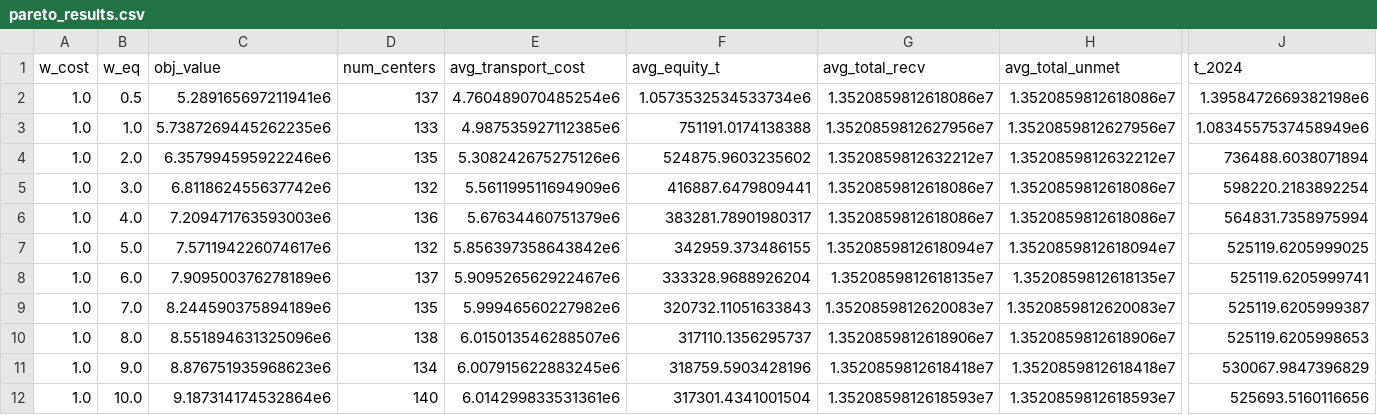
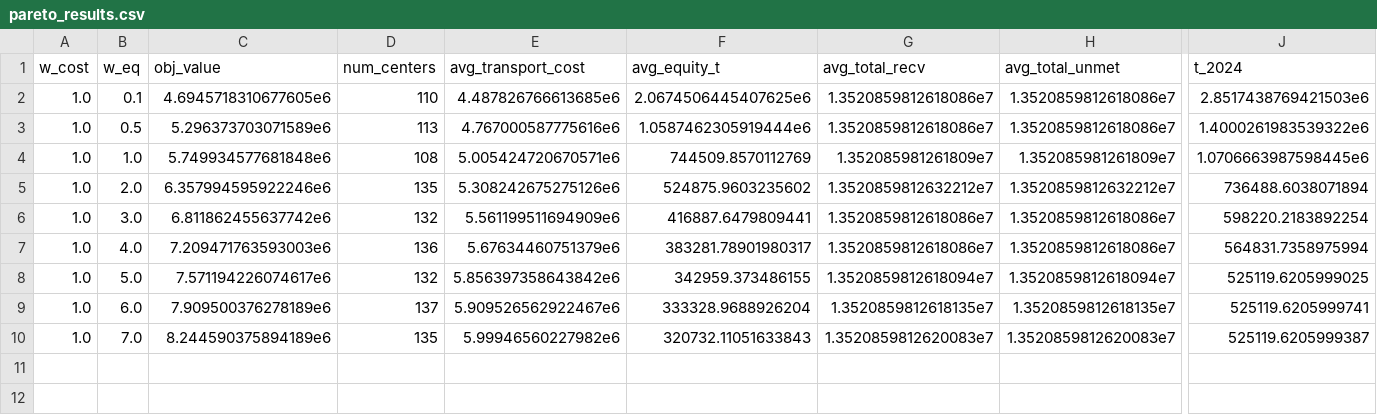
Before and after one commit to lauren-montigue/Optimizing-Food-Waste-Distribution-NY, a CSV file: notebooks/viz_data/pareto_results.csv, drawn as a sheet; only a part is shown, gaps mark what is left out; removed rows and columns are numbered as before the commit, all else as after; rows hold the shown columns only; the diff covers the shown part only; the diff names each change by its address in the sheet, - before the commit and + after, or states it on an @@ line.

```diff
--- a/notebooks/viz_data/pareto_results.csv
+++ b/notebooks/viz_data/pareto_results.csv
+row 2: 1.0 | 0.1 | 4.6945718310677605e6 | 110 | 4.487826766613685e6 | 2.0674506445407625e6 | 1.3520859812618086e7 | 1.3520859812618086e7 | 2.8517438769421503e6
-C3 (obj_value): 5.289165697211941e6
+C3 (obj_value): 5.296373703071589e6
-D3 (num_centers): 137
+D3 (num_centers): 113
-E3 (avg_transport_cost): 4.760489070485254e6
+E3 (avg_transport_cost): 4.767000587775616e6
-F3 (avg_equity_t): 1.0573532534533734e6
+F3 (avg_equity_t): 1.0587462305919444e6
-J3 (t_2024): 1.3958472669382198e6
+J3 (t_2024): 1.4000261983539322e6
-C4 (obj_value): 5.7387269445262235e6
+C4 (obj_value): 5.749934577681848e6
-D4 (num_centers): 133
+D4 (num_centers): 108
-E4 (avg_transport_cost): 4.987535927112385e6
+E4 (avg_transport_cost): 5.005424720670571e6
-F4 (avg_equity_t): 751191.0174138388
+F4 (avg_equity_t): 744509.8570112769
-G4 (avg_total_recv): 1.3520859812627956e7
+G4 (avg_total_recv): 1.352085981261809e7
-H4 (avg_total_unmet): 1.3520859812627956e7
+H4 (avg_total_unmet): 1.352085981261809e7
-J4 (t_2024): 1.0834557537458949e6
+J4 (t_2024): 1.0706663987598445e6
-row 10: 1.0 | 8.0 | 8.551894631325096e6 | 138 | 6.015013546288507e6 | 317110.1356295737 | 1.3520859812618906e7 | 1.3520859812618906e7 | 525119.6205998653
-row 11: 1.0 | 9.0 | 8.876751935968623e6 | 134 | 6.007915622883245e6 | 318759.5903428196 | 1.3520859812618418e7 | 1.3520859812618418e7 | 530067.9847396829
-row 12: 1.0 | 10.0 | 9.187314174532864e6 | 140 | 6.014299833531361e6 | 317301.4341001504 | 1.3520859812618593e7 | 1.3520859812618593e7 | 525693.5160116656
```
Also changed, not shown: 1 edited cell elsewhere in this file, notebooks/viz_data/allocations_2023.csv, notebooks/viz_data/allocations_2024.csv, 18 other files.
